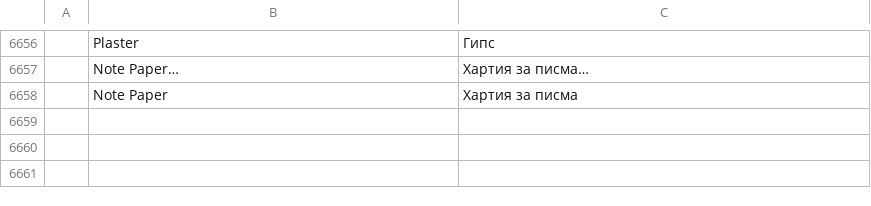
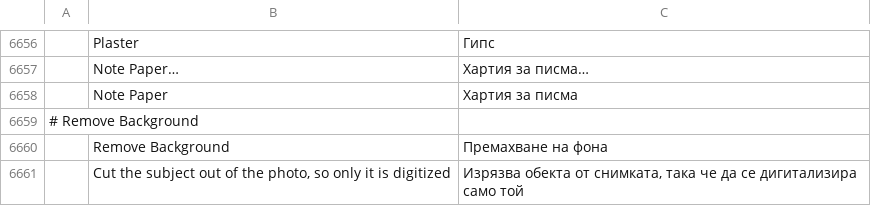
Before and after one commit to Stitchwright/StitchFoundry, a TSV file: crates/ui-egui/src/i18n/bg.tsv, drawn as a sheet; only a part is shown, gaps mark what is left out; the diff names each change by its address in the sheet, - before the commit and + after, or states it on an @@ line.

```diff
--- a/crates/ui-egui/src/i18n/bg.tsv
+++ b/crates/ui-egui/src/i18n/bg.tsv
+row 6659: # Remove Background
+row 6660:  | Remove Background | Премахване на фона
+row 6661:  | Cut the subject out of the photo, so only it is digitized | Изрязва обекта от снимката, така че да се дигитализира само той
```
Also changed, not shown: crates/ui-egui/src/i18n/el.tsv, crates/ui-egui/src/i18n/ja.tsv, 27 other files.
